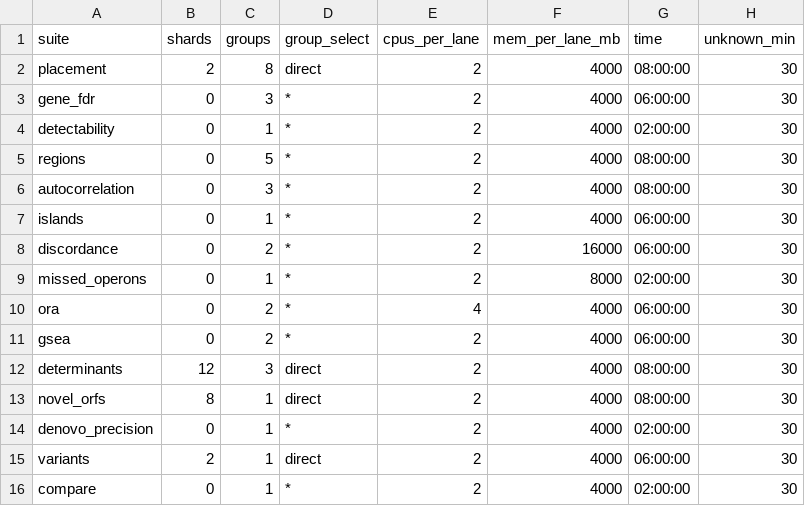
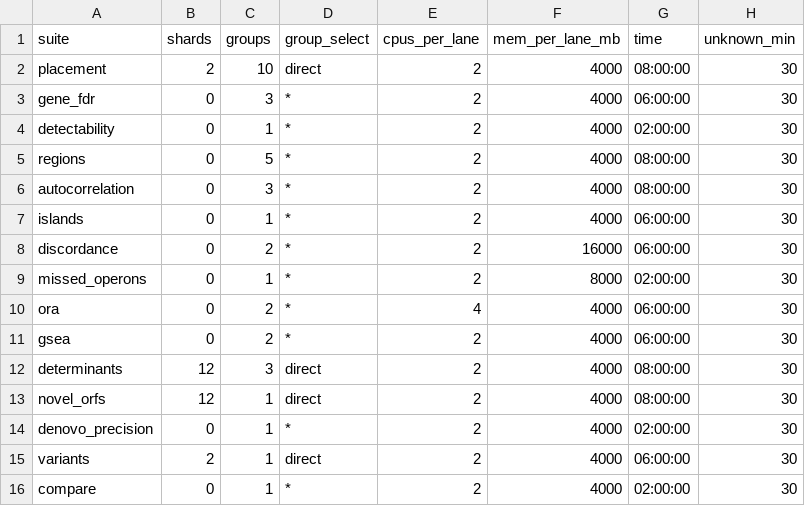
Before and after one commit to khoa-yelo/giap, a TSV file: scripts/slurm/calibration_plan.tsv, drawn as a sheet.

```diff
--- a/scripts/slurm/calibration_plan.tsv
+++ b/scripts/slurm/calibration_plan.tsv
@@ -1,3 +1,3 @@
 suite	shards	groups	group_select	cpus_per_lane	mem_per_lane_mb	time	unknown_min
-placement	2	8	direct	2	4000	08:00:00	30
+placement	2	10	direct	2	4000	08:00:00	30
 gene_fdr	0	3	*	2	4000	06:00:00	30
@@ -12,3 +12,3 @@ gsea	0	2	*	2	4000	06:00:00	30
 determinants	12	3	direct	2	4000	08:00:00	30
-novel_orfs	8	1	direct	2	4000	08:00:00	30
+novel_orfs	12	1	direct	2	4000	08:00:00	30
 denovo_precision	0	1	*	2	4000	02:00:00	30
```
Also changed, not shown: scripts/slurm/calibration_durations.tsv, 1 other file.
